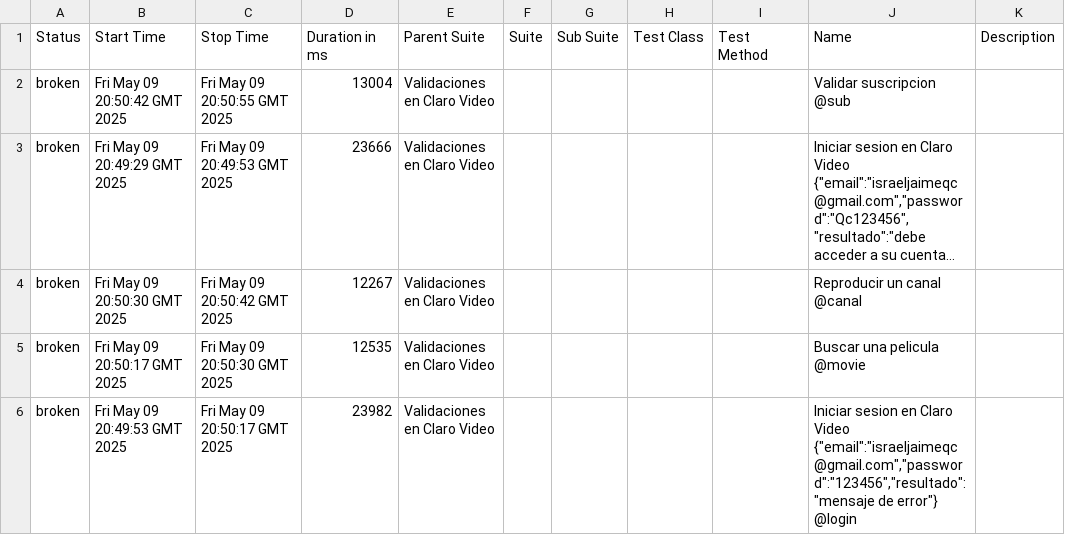
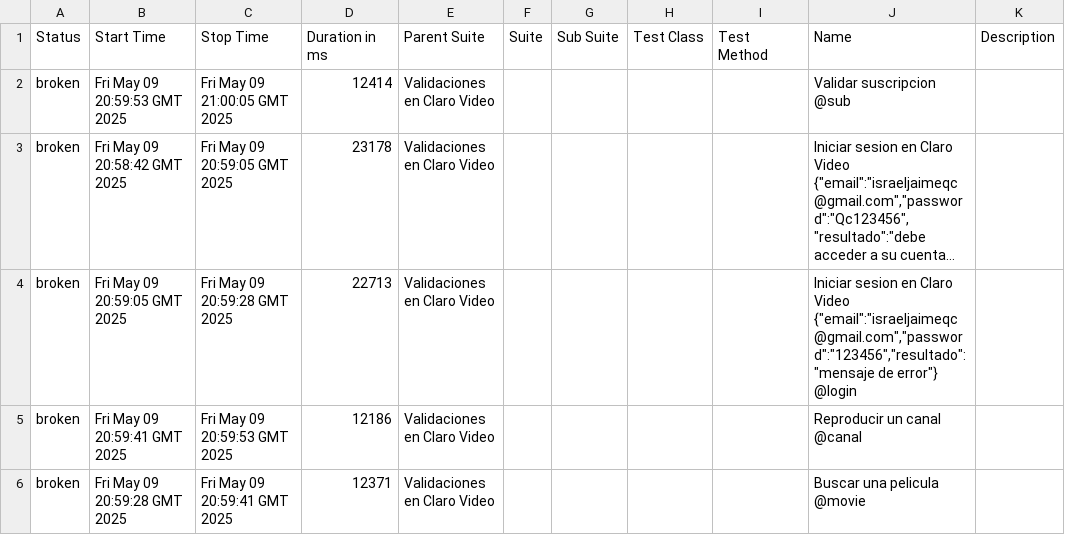
Before and after one commit to israjz23/CLAROVIDEO, a CSV file: data/suites.csv, drawn as a sheet; long unchanged cells end in …; removed rows and columns are numbered as before the commit, all else as after; the diff names each change by its address in the sheet, - before the commit and + after, or states it on an @@ line.

```diff
--- a/data/suites.csv
+++ b/data/suites.csv
-B2 (Start Time): Fri May 09 20:50:42 GMT 2025
+B2 (Start Time): Fri May 09 20:59:53 GMT 2025
-C2 (Stop Time): Fri May 09 20:50:55 GMT 2025
+C2 (Stop Time): Fri May 09 21:00:05 GMT 2025
-D2 (Duration in ms): 13004
+D2 (Duration in ms): 12414
-B3 (Start Time): Fri May 09 20:49:29 GMT 2025
+B3 (Start Time): Fri May 09 20:58:42 GMT 2025
-C3 (Stop Time): Fri May 09 20:49:53 GMT 2025
+C3 (Stop Time): Fri May 09 20:59:05 GMT 2025
-D3 (Duration in ms): 23666
+D3 (Duration in ms): 23178
+row 4: broken | Fri May 09 20:59:05 GMT 2025 | Fri May 09 20:59:28 GMT 2025 | 22713 | Validaciones en Claro Video |  |  |  |  | Iniciar sesion en Claro Video {"email":"israeljaimeqc@gmail.com","password":"123456","resultado":"mensaje de error"} @login
-B5 (Start Time): Fri May 09 20:50:30 GMT 2025
+B5 (Start Time): Fri May 09 20:59:41 GMT 2025
-C5 (Stop Time): Fri May 09 20:50:42 GMT 2025
+C5 (Stop Time): Fri May 09 20:59:53 GMT 2025
-D5 (Duration in ms): 12267
+D5 (Duration in ms): 12186
-B6 (Start Time): Fri May 09 20:50:17 GMT 2025
+B6 (Start Time): Fri May 09 20:59:28 GMT 2025
-C6 (Stop Time): Fri May 09 20:50:30 GMT 2025
+C6 (Stop Time): Fri May 09 20:59:41 GMT 2025
-D6 (Duration in ms): 12535
+D6 (Duration in ms): 12371
-row 6: broken | Fri May 09 20:49:53 GMT 2025 | Fri May 09 20:50:17 GMT 2025 | 23982 | Validaciones en Claro Video |  |  |  |  | Iniciar sesion en Claro Video {"email":"israeljaimeqc@gmail.com","password":"123456","resultado":"mensaje de error"} @login
```
Also changed, not shown: 31 other files.
